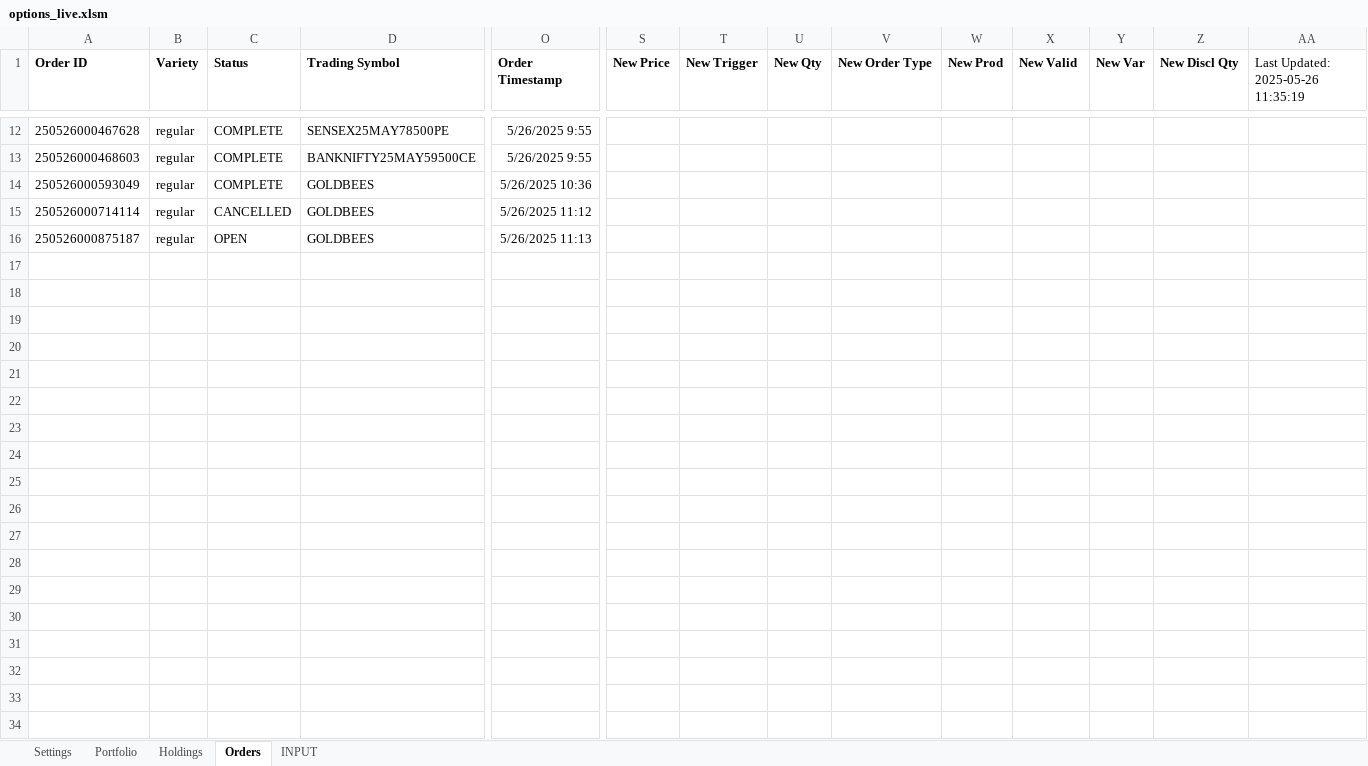
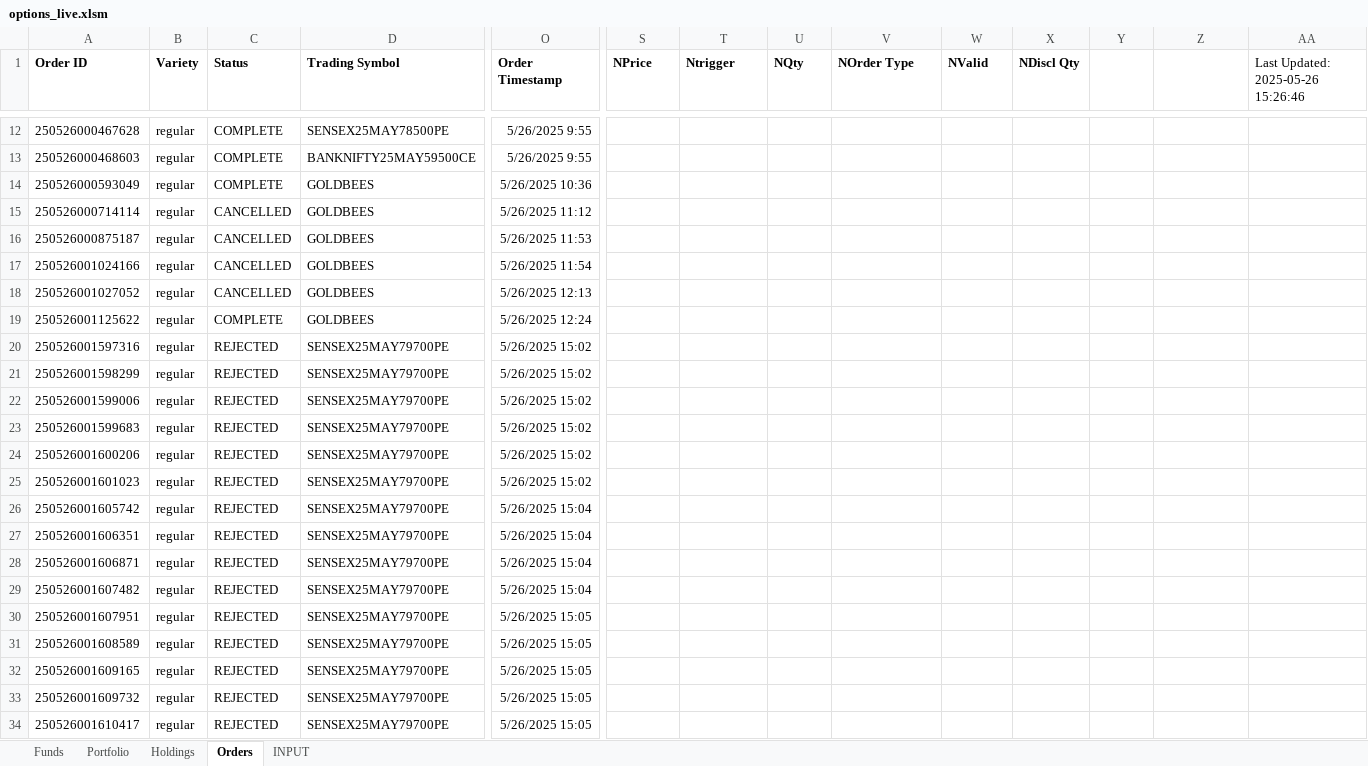
Before and after one commit to Yash12930/Kite_excel, an Excel workbook: options_live.xlsm, sheet Orders, drawn as a sheet; only a part is shown, gaps mark what is left out; values as stored, in another font and other column widths than the file's, no borders; charts and pictures not drawn; rows hold the shown columns only; the diff covers the shown part only; the diff names each change by its address in the sheet, - before the commit and + after, or states it on an @@ line.

```diff
--- a/options_live.xlsm (sheet Orders)
+++ b/options_live.xlsm (sheet Orders)
-sheet tab: Settings
+sheet tab: Funds
-S1: New Price
+S1: NPrice
-T1: New Trigger
+T1: Ntrigger
-U1: New Qty
+U1: NQty
-V1: New Order Type
+V1: NOrder Type
-W1: New Prod
+W1: NValid
-X1: New Valid
+X1: NDiscl Qty
-Y1: New Var
+Y1: (empty)
-Z1: New Discl Qty
+Z1: (empty)
-AA1: Last Updated: 2025-05-26 11:35:19
+AA1: Last Updated: 2025-05-26 15:26:46
-C16 (Status): OPEN
+C16 (Status): CANCELLED
-O16 (Order Timestamp): 5/26/2025 11:13
+O16 (Order Timestamp): 5/26/2025 11:53
+row 17: 250526001024166 | regular | CANCELLED | GOLDBEES | 5/26/2025 11:54
+row 18: 250526001027052 | regular | CANCELLED | GOLDBEES | 5/26/2025 12:13
+row 19: 250526001125622 | regular | COMPLETE | GOLDBEES | 5/26/2025 12:24
+row 20: 250526001597316 | regular | REJECTED | SENSEX25MAY79700PE | 5/26/2025 15:02
+row 21: 250526001598299 | regular | REJECTED | SENSEX25MAY79700PE | 5/26/2025 15:02
+row 22: 250526001599006 | regular | REJECTED | SENSEX25MAY79700PE | 5/26/2025 15:02
+row 23: 250526001599683 | regular | REJECTED | SENSEX25MAY79700PE | 5/26/2025 15:02
+row 24: 250526001600206 | regular | REJECTED | SENSEX25MAY79700PE | 5/26/2025 15:02
+row 25: 250526001601023 | regular | REJECTED | SENSEX25MAY79700PE | 5/26/2025 15:02
+row 26: 250526001605742 | regular | REJECTED | SENSEX25MAY79700PE | 5/26/2025 15:04
+row 27: 250526001606351 | regular | REJECTED | SENSEX25MAY79700PE | 5/26/2025 15:04
+row 28: 250526001606871 | regular | REJECTED | SENSEX25MAY79700PE | 5/26/2025 15:04
+row 29: 250526001607482 | regular | REJECTED | SENSEX25MAY79700PE | 5/26/2025 15:04
+row 30: 250526001607951 | regular | REJECTED | SENSEX25MAY79700PE | 5/26/2025 15:05
+row 31: 250526001608589 | regular | REJECTED | SENSEX25MAY79700PE | 5/26/2025 15:05
+row 32: 250526001609165 | regular | REJECTED | SENSEX25MAY79700PE | 5/26/2025 15:05
+row 33: 250526001609732 | regular | REJECTED | SENSEX25MAY79700PE | 5/26/2025 15:05
+row 34: 250526001610417 | regular | REJECTED | SENSEX25MAY79700PE | 5/26/2025 15:05
```
Also changed, not shown: 32 added rows elsewhere in this sheet, sheet INPUT, sheet Portfolio, sheet Holdings, sheet Funds, charts or pictures, 2 other files.
